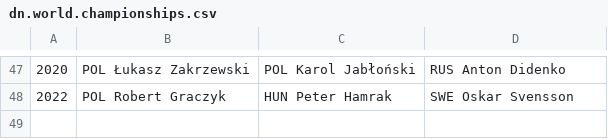
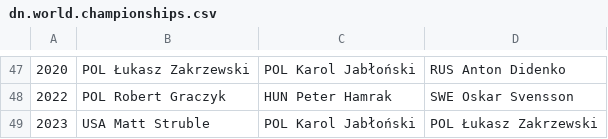
Before and after one commit to iworks/sailing-results, a CSV file: dn/dn.world.championships.csv, drawn as a sheet; only a part is shown, gaps mark what is left out.

```diff
--- a/dn/dn.world.championships.csv
+++ b/dn/dn.world.championships.csv
@@ -48 +48,2 @@
 2022,POL Robert Graczyk,HUN Peter Hamrak,SWE Oskar Svensson
+2023,USA Matt Struble,POL Karol Jabłoński,POL Łukasz Zakrzewski,
```
Also changed, not shown: 2 other files.
